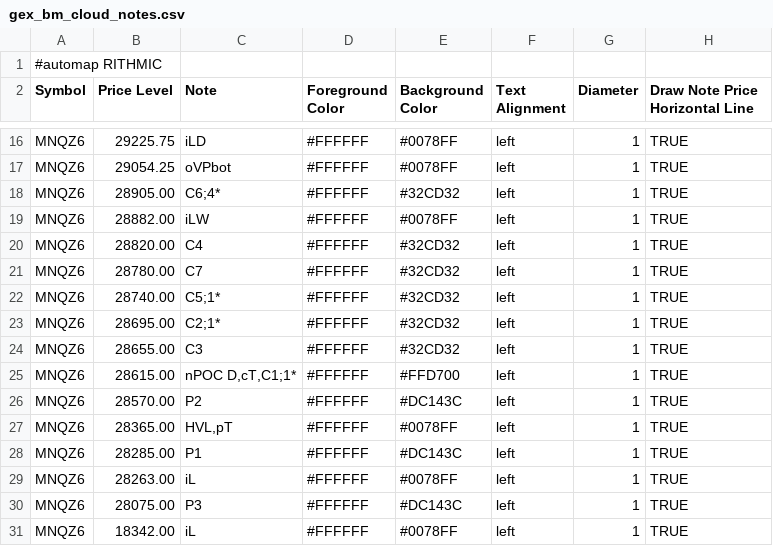
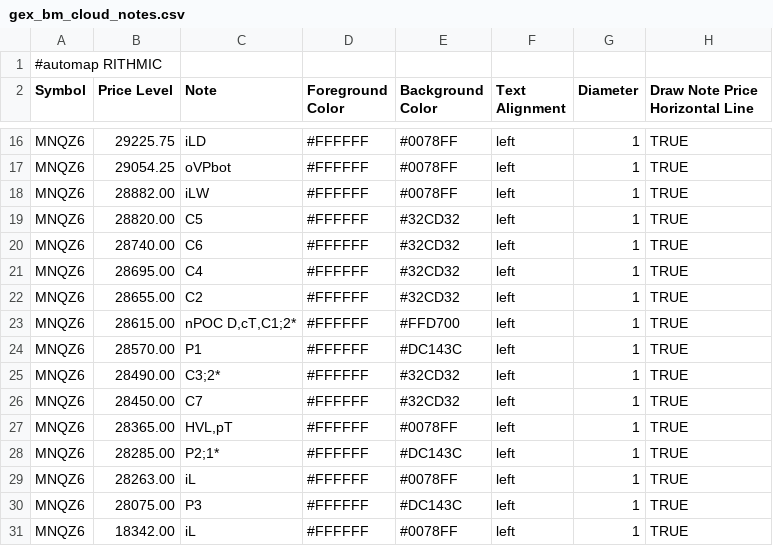
Before and after one commit to bookmapindicators/GEX-Level, a CSV file: gex_bm_cloud_notes.csv, drawn as a sheet; only a part is shown, gaps mark what is left out.

Commit message:
v73 Auto-Pipeline 1515ET 15:15 ET (21:15 Berlin) 2026-11-04: API-Levels + Manual-Levels (29 Level, MNQZ6)

```diff
--- a/gex_bm_cloud_notes.csv
+++ b/gex_bm_cloud_notes.csv
@@ -17,13 +17,13 @@ MNQZ6,29225.75,iLD,#FFFFFF,#0078FF,left,1,TRUE
 MNQZ6,29054.25,oVPbot,#FFFFFF,#0078FF,left,1,TRUE
-MNQZ6,28905.00,C6;4*,#FFFFFF,#32CD32,left,1,TRUE
 MNQZ6,28882.00,iLW,#FFFFFF,#0078FF,left,1,TRUE
-MNQZ6,28820.00,C4,#FFFFFF,#32CD32,left,1,TRUE
-MNQZ6,28780.00,C7,#FFFFFF,#32CD32,left,1,TRUE
-MNQZ6,28740.00,C5;1*,#FFFFFF,#32CD32,left,1,TRUE
-MNQZ6,28695.00,C2;1*,#FFFFFF,#32CD32,left,1,TRUE
-MNQZ6,28655.00,C3,#FFFFFF,#32CD32,left,1,TRUE
-MNQZ6,28615.00,"nPOC D,cT,C1;1*",#FFFFFF,#FFD700,left,1,TRUE
-MNQZ6,28570.00,P2,#FFFFFF,#DC143C,left,1,TRUE
+MNQZ6,28820.00,C5,#FFFFFF,#32CD32,left,1,TRUE
+MNQZ6,28740.00,C6,#FFFFFF,#32CD32,left,1,TRUE
+MNQZ6,28695.00,C4,#FFFFFF,#32CD32,left,1,TRUE
+MNQZ6,28655.00,C2,#FFFFFF,#32CD32,left,1,TRUE
+MNQZ6,28615.00,"nPOC D,cT,C1;2*",#FFFFFF,#FFD700,left,1,TRUE
+MNQZ6,28570.00,P1,#FFFFFF,#DC143C,left,1,TRUE
+MNQZ6,28490.00,C3;2*,#FFFFFF,#32CD32,left,1,TRUE
+MNQZ6,28450.00,C7,#FFFFFF,#32CD32,left,1,TRUE
 MNQZ6,28365.00,"HVL,pT",#FFFFFF,#0078FF,left,1,TRUE
-MNQZ6,28285.00,P1,#FFFFFF,#DC143C,left,1,TRUE
+MNQZ6,28285.00,P2;1*,#FFFFFF,#DC143C,left,1,TRUE
 MNQZ6,28263.00,iL,#FFFFFF,#0078FF,left,1,TRUE
```
